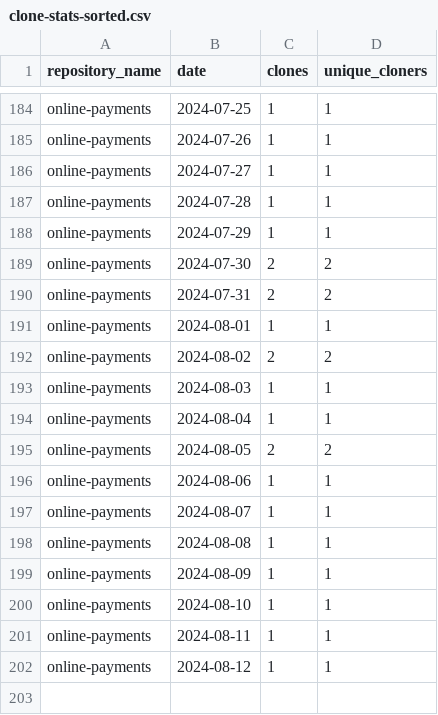
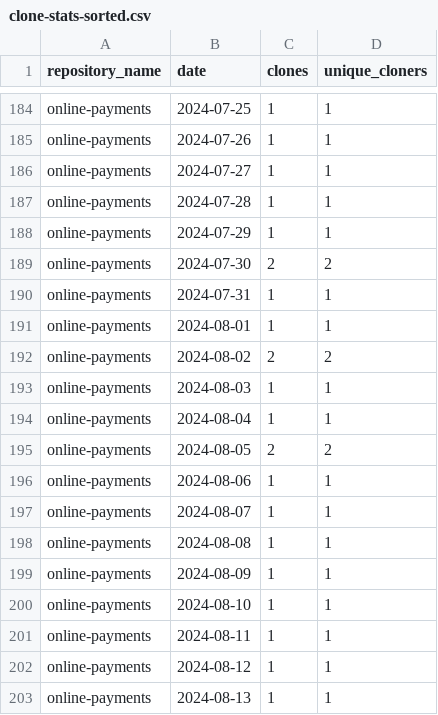
Before and after one commit to jpmorgan-payments/online-payments, a CSV file: metrics/clone-stats-sorted.csv, drawn as a sheet; only a part is shown, gaps mark what is left out.

```diff
--- a/metrics/clone-stats-sorted.csv
+++ b/metrics/clone-stats-sorted.csv
@@ -189,3 +189,3 @@ online-payments,2024-07-29,1,1
 online-payments,2024-07-30,2,2
-online-payments,2024-07-31,2,2
+online-payments,2024-07-31,1,1
 online-payments,2024-08-01,1,1
@@ -202 +202,2 @@ online-payments,2024-08-11,1,1
 online-payments,2024-08-12,1,1
+online-payments,2024-08-13,1,1
```
Also changed, not shown: metrics/clone-stats.csv, metrics/referrer-stats-sorted.csv, 3 other files.
